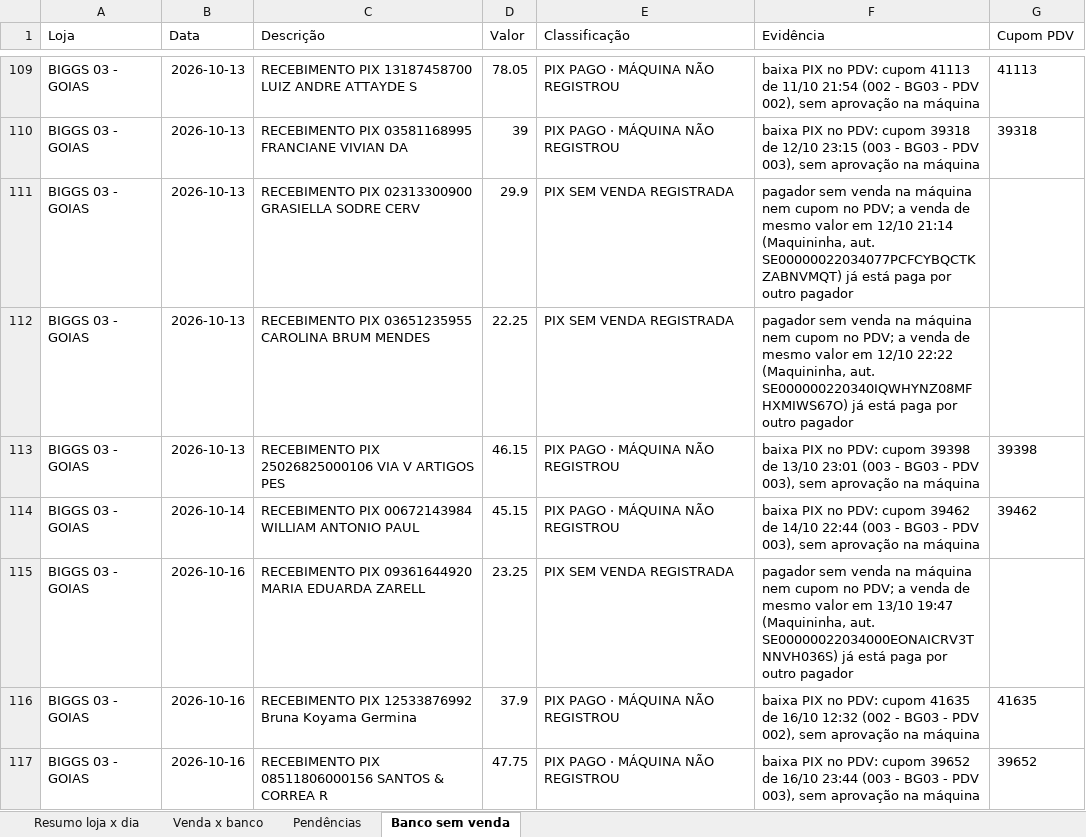
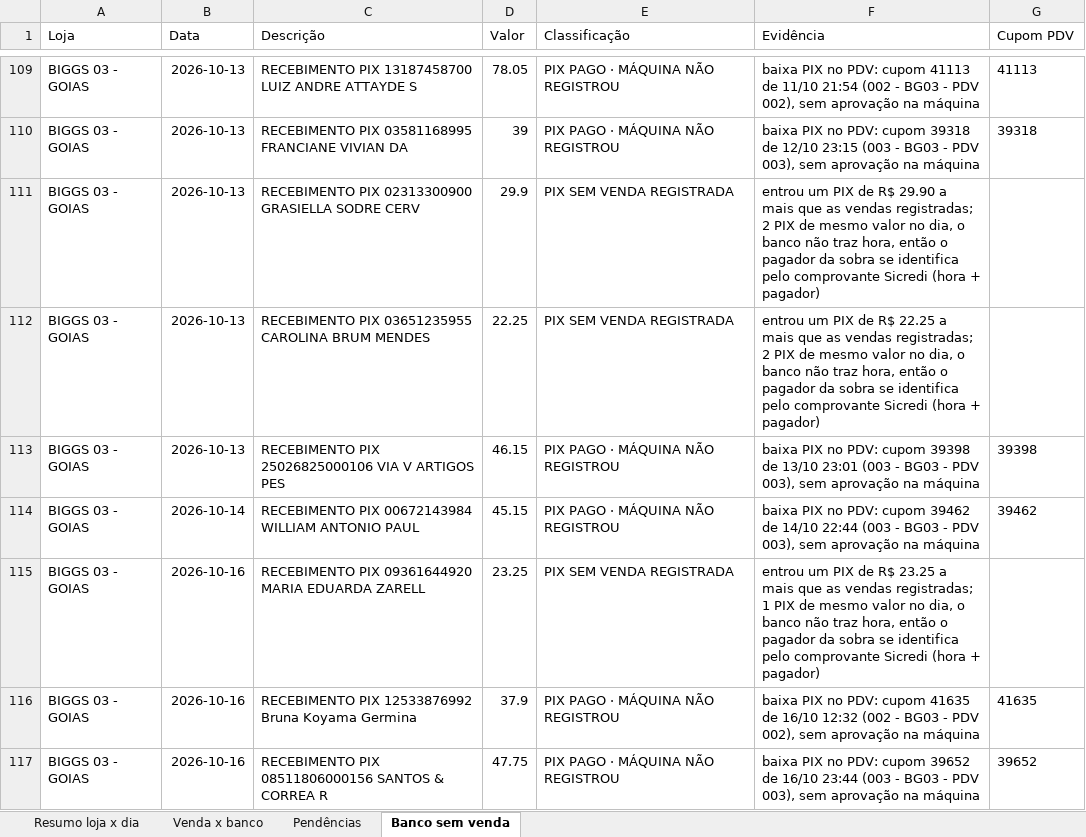
Before and after one commit to hylaryfarias/conciliacao-diaria, an Excel workbook: saida/concilia_pix_banco_2026-10-01_a_2026-10-18.xlsx, sheet Banco sem venda, drawn as a sheet; only a part is shown, gaps mark what is left out; values as stored, in another font and other column widths than the file's, no borders; the diff covers the shown part only; the diff names each change by its address in the sheet, - before the commit and + after, or states it on an @@ line.

```diff
--- a/saida/concilia_pix_banco_2026-10-01_a_2026-10-18.xlsx (sheet Banco sem venda)
+++ b/saida/concilia_pix_banco_2026-10-01_a_2026-10-18.xlsx (sheet Banco sem venda)
-F111 (Evidência): pagador sem venda na máquina nem cupom no PDV; a venda de mesmo valor em 12/10 21:14 (Maquininha, aut. SE00000022034077PCFCYBQCTKZABNVMQT) já está paga por outro pagador
+F111 (Evidência): entrou um PIX de R$ 29.90 a mais que as vendas registradas; 2 PIX de mesmo valor no dia, o banco não traz hora, então o pagador da sobra se identifica pelo comprovante Sicredi (hora + pagador)
-F112 (Evidência): pagador sem venda na máquina nem cupom no PDV; a venda de mesmo valor em 12/10 22:22 (Maquininha, aut. SE000000220340IQWHYNZ08MFHXMIWS67O) já está paga por outro pagador
+F112 (Evidência): entrou um PIX de R$ 22.25 a mais que as vendas registradas; 2 PIX de mesmo valor no dia, o banco não traz hora, então o pagador da sobra se identifica pelo comprovante Sicredi (hora + pagador)
-F115 (Evidência): pagador sem venda na máquina nem cupom no PDV; a venda de mesmo valor em 13/10 19:47 (Maquininha, aut. SE00000022034000EONAICRV3TNNVH036S) já está paga por outro pagador
+F115 (Evidência): entrou um PIX de R$ 23.25 a mais que as vendas registradas; 1 PIX de mesmo valor no dia, o banco não traz hora, então o pagador da sobra se identifica pelo comprovante Sicredi (hora + pagador)
```
Also changed, not shown: 57 edited cells elsewhere in this sheet, 3 other files.
